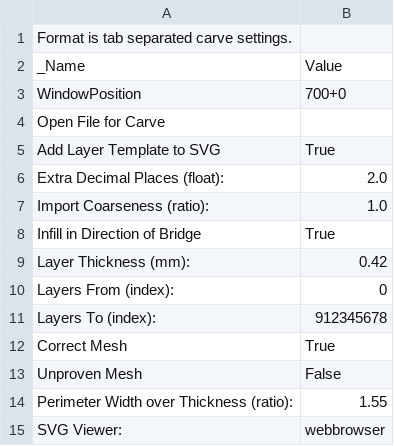
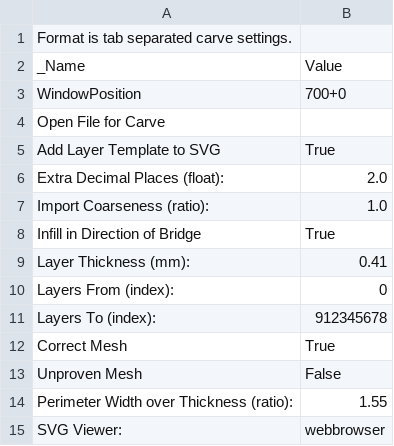
Before and after one commit to LawrenceLeung/SkeinforgeSettings, a CSV file: profiles/extrusion/ABS/carve.csv, drawn as a sheet.

Commit message:
shrink layer height to improve sticking/compression

```diff
--- a/profiles/extrusion/ABS/carve.csv
+++ b/profiles/extrusion/ABS/carve.csv
@@ -8,3 +8,3 @@ Import Coarseness (ratio):	1.0
 Infill in Direction of Bridge	True
-Layer Thickness (mm):	0.42
+Layer Thickness (mm):	0.41
 Layers From (index):	0
```
